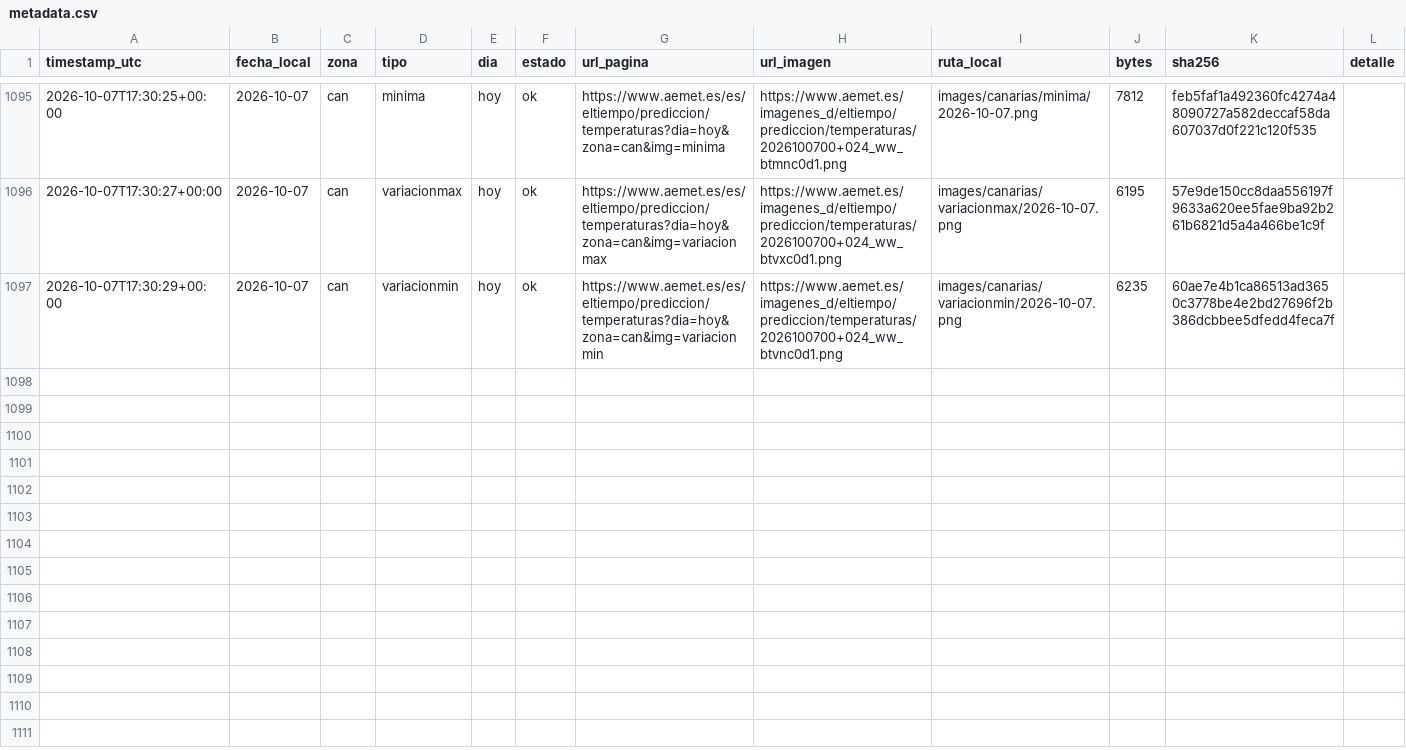
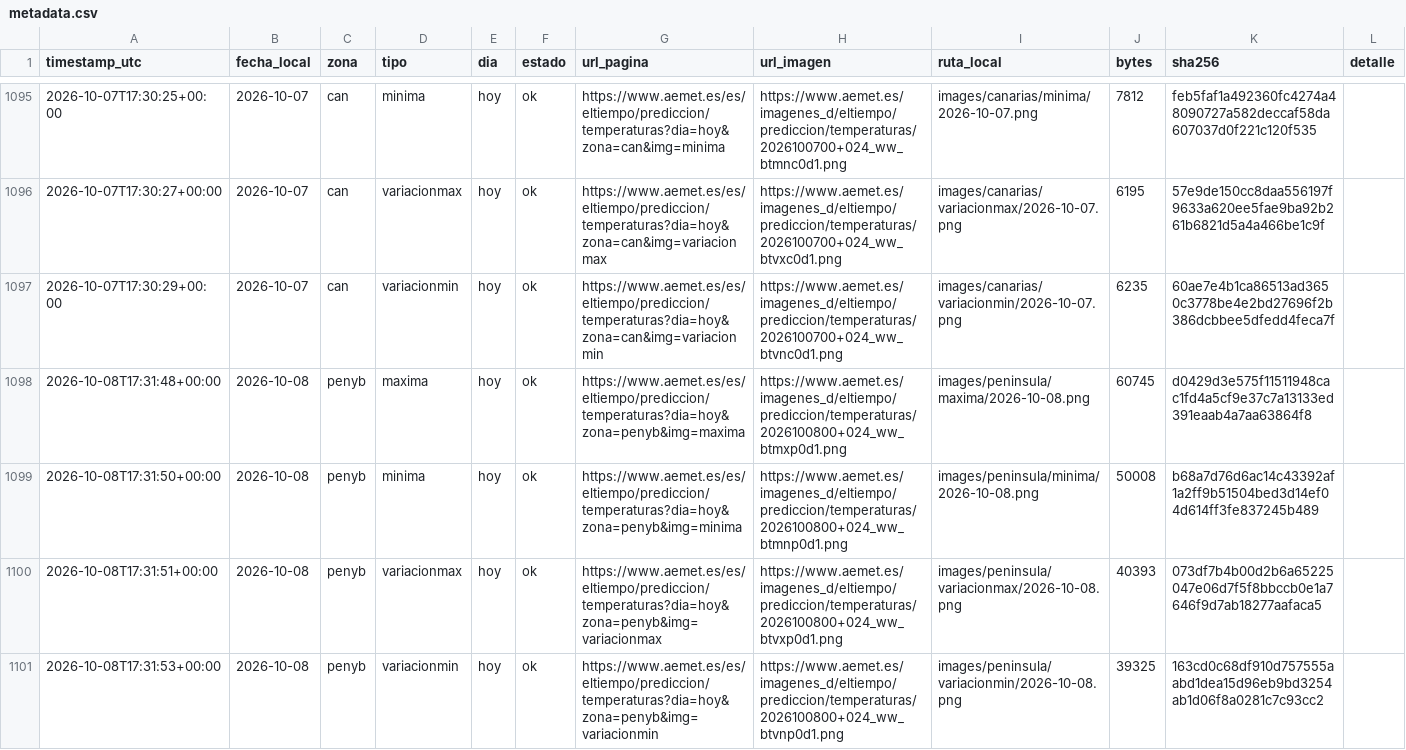
Before and after one commit to prestigyo/refugio-climatico, a CSV file: aemet-temperaturas/metadata.csv, drawn as a sheet; only a part is shown, gaps mark what is left out; the diff covers the shown part only; the diff names each change by its address in the sheet, - before the commit and + after, or states it on an @@ line.

```diff
--- a/aemet-temperaturas/metadata.csv
+++ b/aemet-temperaturas/metadata.csv
+row 1098: 2026-10-08T17:31:48+00:00 | 2026-10-08 | penyb | maxima | hoy | ok | https://www.aemet.es/es/eltiempo/prediccion/temperaturas?dia=hoy&zona=penyb&img=maxima | https://www.aemet.es/imagenes_d/eltiempo/prediccion/temperaturas/2026100800+024_ww_btmxp0d1.png | images/peninsula/maxima/2026-10-08.png | 60745 | d0429d3e575f11511948cac1fd4a5cf9e37c7a13133ed391eaab4a7aa63864f8
+row 1099: 2026-10-08T17:31:50+00:00 | 2026-10-08 | penyb | minima | hoy | ok | https://www.aemet.es/es/eltiempo/prediccion/temperaturas?dia=hoy&zona=penyb&img=minima | https://www.aemet.es/imagenes_d/eltiempo/prediccion/temperaturas/2026100800+024_ww_btmnp0d1.png | images/peninsula/minima/2026-10-08.png | 50008 | b68a7d76d6ac14c43392af1a2ff9b51504bed3d14ef04d614ff3fe837245b489
+row 1100: 2026-10-08T17:31:51+00:00 | 2026-10-08 | penyb | variacionmax | hoy | ok | https://www.aemet.es/es/eltiempo/prediccion/temperaturas?dia=hoy&zona=penyb&img=variacionmax | https://www.aemet.es/imagenes_d/eltiempo/prediccion/temperaturas/2026100800+024_ww_btvxp0d1.png | images/peninsula/variacionmax/2026-10-08.png | 40393 | 073df7b4b00d2b6a65225047e06d7f5f8bbccb0e1a7646f9d7ab18277aafaca5
+row 1101: 2026-10-08T17:31:53+00:00 | 2026-10-08 | penyb | variacionmin | hoy | ok | https://www.aemet.es/es/eltiempo/prediccion/temperaturas?dia=hoy&zona=penyb&img=variacionmin | https://www.aemet.es/imagenes_d/eltiempo/prediccion/temperaturas/2026100800+024_ww_btvnp0d1.png | images/peninsula/variacionmin/2026-10-08.png | 39325 | 163cd0c68df910d757555aabd1dea15d96eb9bd3254ab1d06f8a0281c7c93cc2
```
Also changed, not shown: 4 added rows elsewhere in this file, 9 other files.
